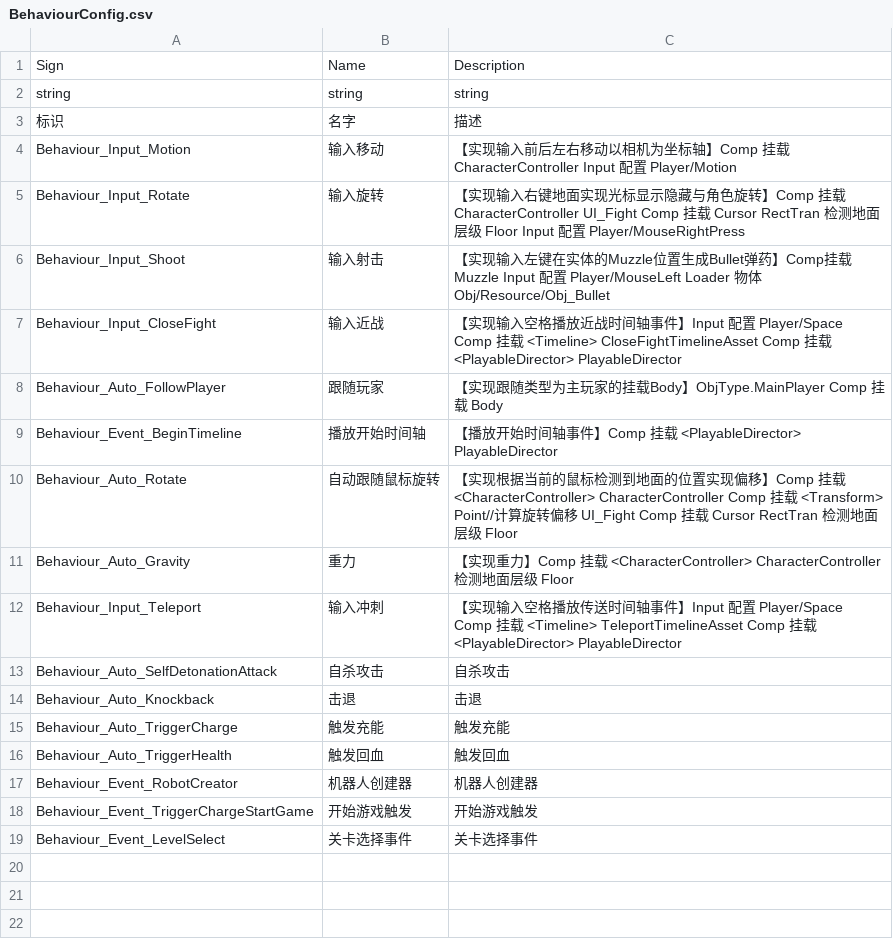
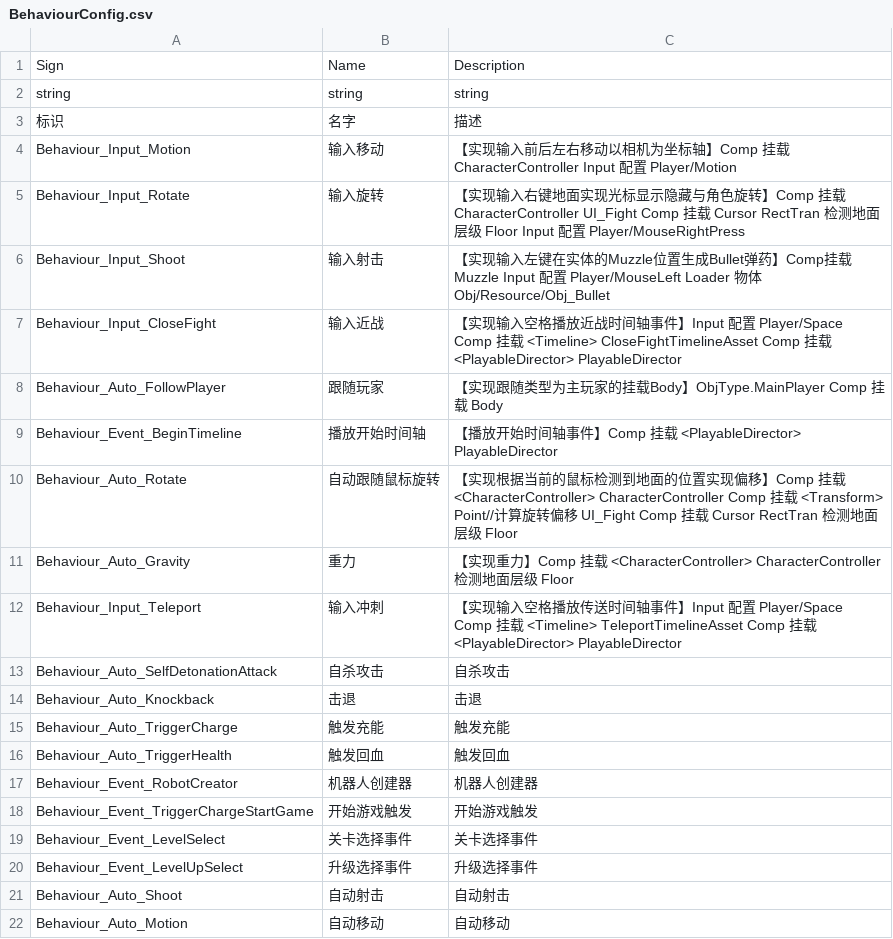
Before and after one commit to WH961230/YiSa, a CSV file: Assets/StreamingAssets/Csv/BehaviourConfig.csv, drawn as a sheet; the diff names each change by its address in the sheet, - before the commit and + after, or states it on an @@ line.

```diff
--- a/Assets/StreamingAssets/Csv/BehaviourConfig.csv
+++ b/Assets/StreamingAssets/Csv/BehaviourConfig.csv
+row 20: Behaviour_Event_LevelUpSelect | 升级选择事件 | 升级选择事件
+row 21: Behaviour_Auto_Shoot | 自动射击 | 自动射击
+row 22: Behaviour_Auto_Motion | 自动移动 | 自动移动
```
Also changed, not shown: 8 other files.
